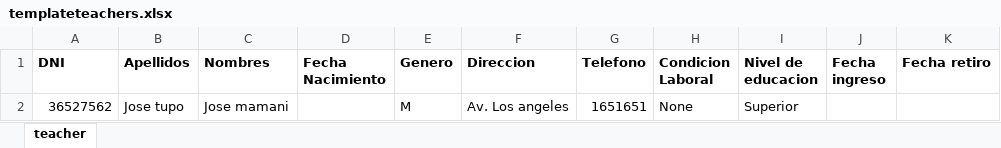
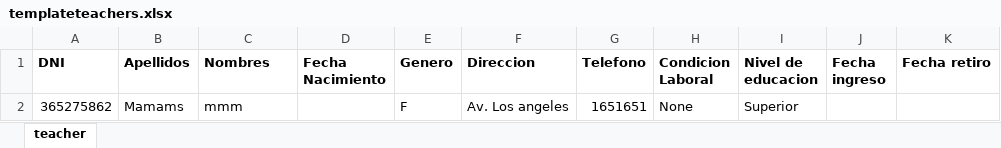
Before and after one commit to paulantezana/review, an Excel workbook: temp/templateteachers.xlsx, sheet teacher, drawn as a sheet; only a part is shown; values as stored, in another font and other column widths than the file's, no borders; the diff names each change by its address in the sheet, - before the commit and + after, or states it on an @@ line.

```diff
--- a/temp/templateteachers.xlsx (sheet teacher)
+++ b/temp/templateteachers.xlsx (sheet teacher)
-A2 (DNI): 36527562
+A2 (DNI): 365275862
-B2 (Apellidos): Jose tupo
+B2 (Apellidos): Mamams
-C2 (Nombres): Jose mamani
+C2 (Nombres): mmm
-E2 (Genero): M
+E2 (Genero): F
```
Also changed, not shown: temp/templateteachers (1).xlsx, templates/templateTeacherSA.xlsx, 4 other files.
